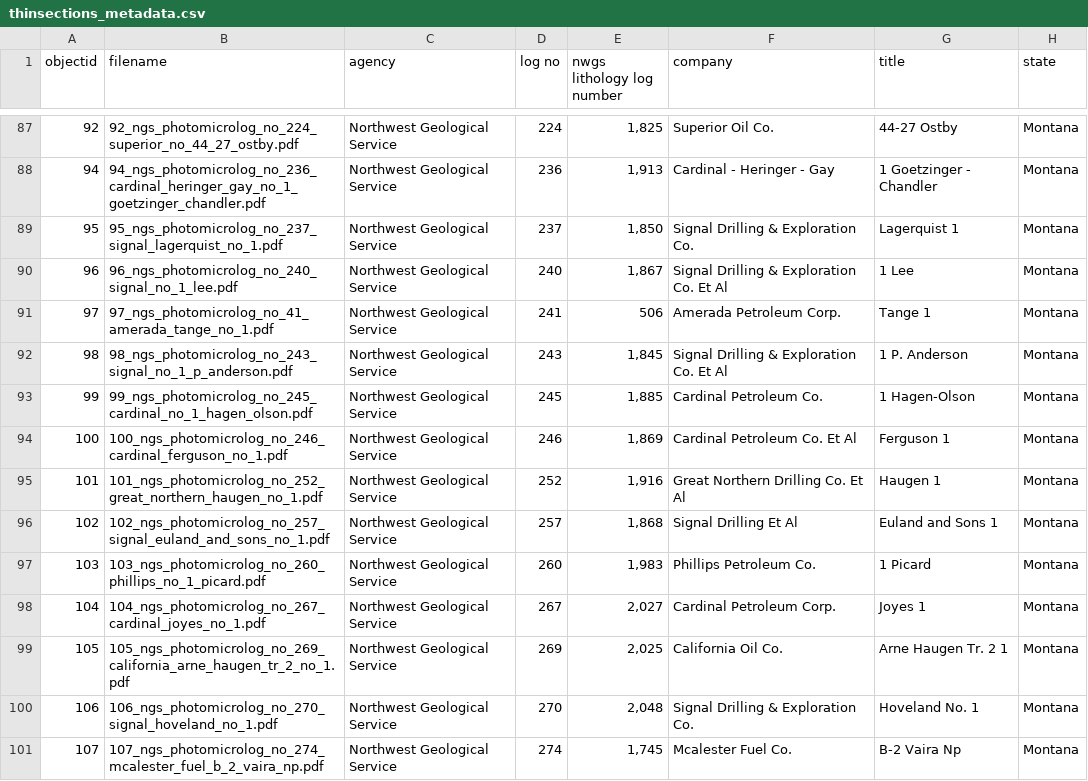
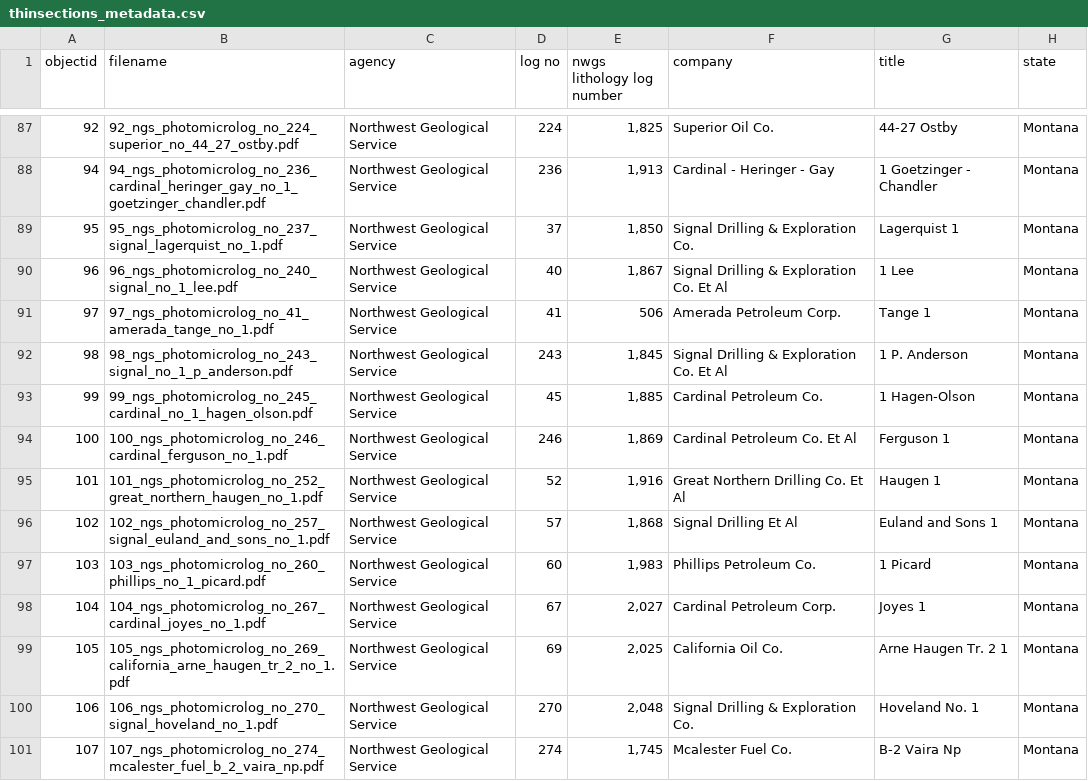
Before and after one commit to cc3199/mbmg-master, a CSV file: _data/thinsections_metadata.csv, drawn as a sheet; only a part is shown, gaps mark what is left out; the diff names each change by its address in the sheet, - before the commit and + after, or states it on an @@ line.

```diff
--- a/_data/thinsections_metadata.csv
+++ b/_data/thinsections_metadata.csv
-D89 (log no): 237
+D89 (log no): 37
-D90 (log no): 240
+D90 (log no): 40
-D91 (log no): 241
+D91 (log no): 41
-D93 (log no): 245
+D93 (log no): 45
-D95 (log no): 252
+D95 (log no): 52
-D96 (log no): 257
+D96 (log no): 57
-D97 (log no): 260
+D97 (log no): 60
-D98 (log no): 267
+D98 (log no): 67
-D99 (log no): 269
+D99 (log no): 69
```
Also changed, not shown: 5 other files.
